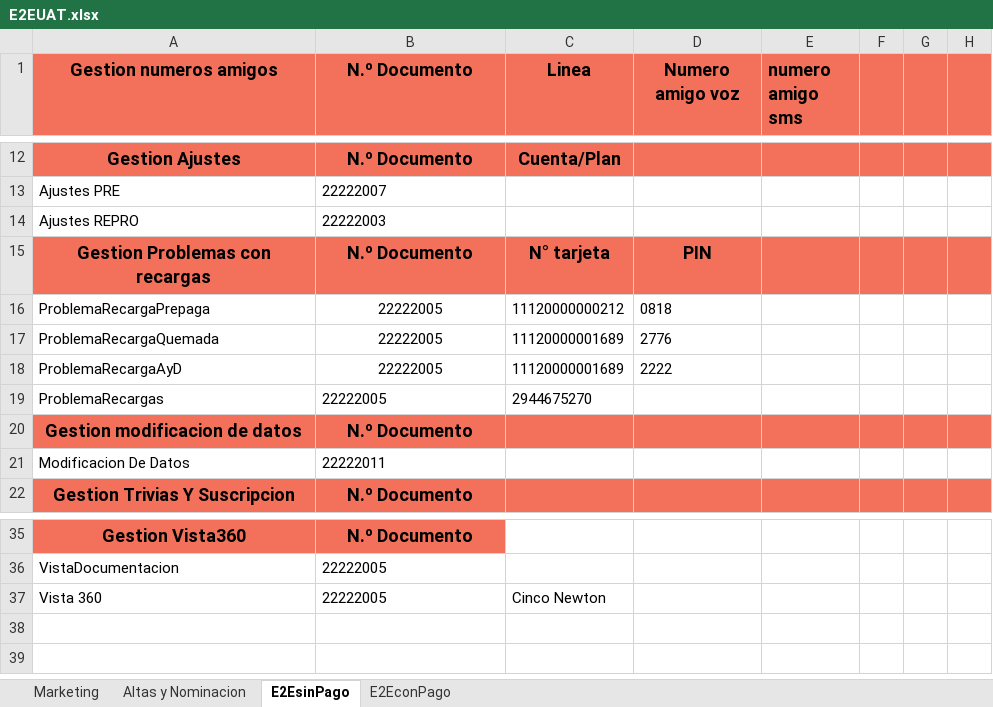
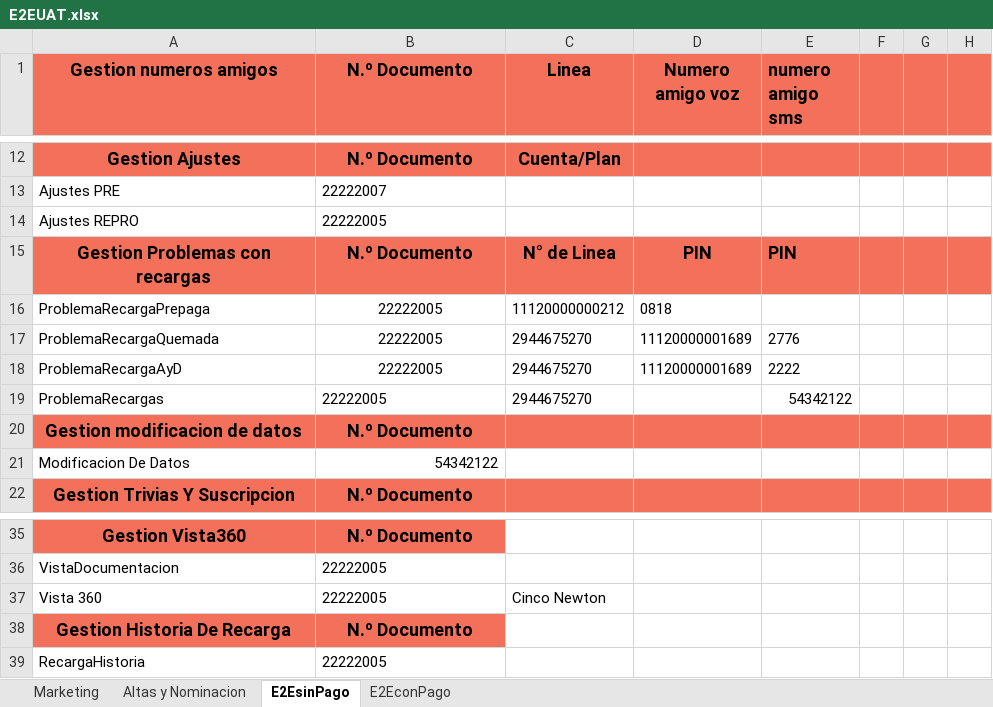
Before and after one commit to FlorangelRC/TelecomProyectoFAN, an Excel workbook: E2EUAT.xlsx, sheet E2EsinPago, drawn as a sheet; only a part is shown, gaps mark what is left out; values as stored, in another font and other column widths than the file's, no borders; the diff names each change by its address in the sheet, - before the commit and + after, or states it on an @@ line.

```diff
--- a/E2EUAT.xlsx (sheet E2EsinPago)
+++ b/E2EUAT.xlsx (sheet E2EsinPago)
-B14 (N.º Documento): 22222003
+B14 (N.º Documento): 22222005
-C15 (Linea): N° tarjeta
+C15 (Linea): N° de Linea
-E15 (numero amigo sms): (empty)
+E15 (numero amigo sms): PIN
-C17:C18 (Linea): 11120000001689
+C17:C18 (Linea): 2944675270
-D17 (Numero amigo voz): 2776
+D17 (Numero amigo voz): 11120000001689
-E17 (numero amigo sms): (empty)
+E17 (numero amigo sms): 2776
-D18 (Numero amigo voz): 2222
+D18 (Numero amigo voz): 11120000001689
-E18 (numero amigo sms): (empty)
+E18 (numero amigo sms): 2222
-E19 (numero amigo sms): (empty)
+E19 (numero amigo sms): 54342122
-B21 (N.º Documento): 22222011
+B21 (N.º Documento): 54342122
-B21 alignment: left
+B21 alignment: right
+row 38: Gestion Historia De Recarga | N.º Documento
+row 39: RecargaHistoria | 22222005
```
Also changed, not shown: sheet E2EconPago, E2ESIT.xlsx, 4 other files.
